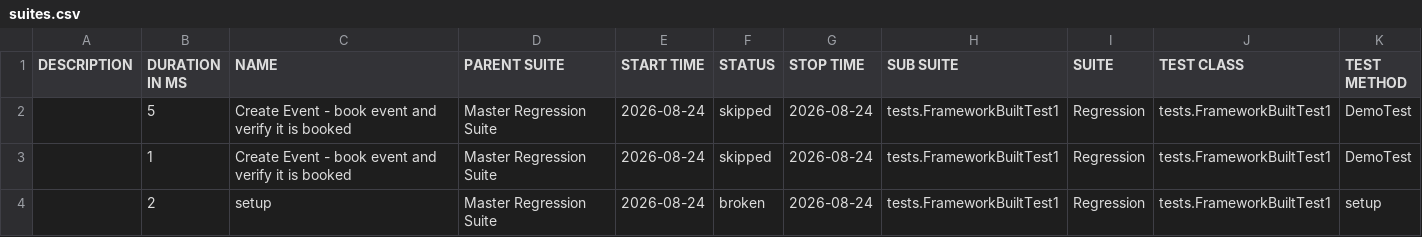
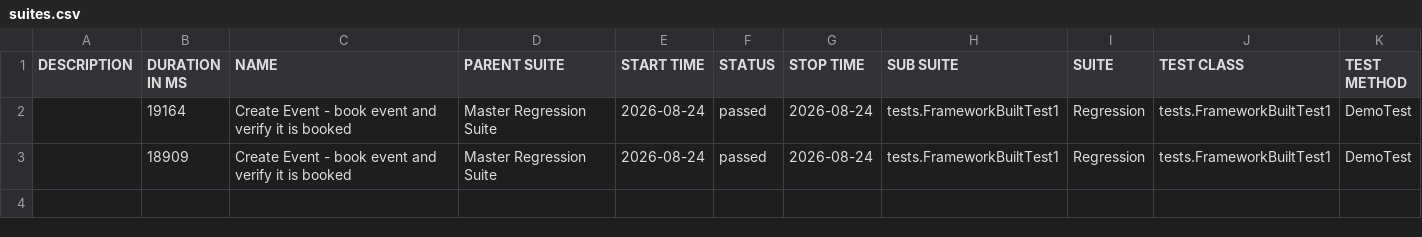
Before and after one commit to mohitkwatra519/PlaywrightJavaFramework, a CSV file: data/suites.csv, drawn as a sheet.

```diff
--- a/data/suites.csv
+++ b/data/suites.csv
@@ -1,4 +1,3 @@
 "DESCRIPTION","DURATION IN MS","NAME","PARENT SUITE","START TIME","STATUS","STOP TIME","SUB SUITE","SUITE","TEST CLASS","TEST METHOD"
-"","5","Create Event - book event and verify it is booked","Master Regression Suite","2026-08-24","skipped","2026-08-24","tests.FrameworkBuiltTest1","Regression","tests.FrameworkBuiltTest1","DemoTest"
-"","1","Create Event - book event and verify it is booked","Master Regression Suite","2026-08-24","skipped","2026-08-24","tests.FrameworkBuiltTest1","Regression","tests.FrameworkBuiltTest1","DemoTest"
-"","2","setup","Master Regression Suite","2026-08-24","broken","2026-08-24","tests.FrameworkBuiltTest1","Regression","tests.FrameworkBuiltTest1","setup"
+"","19164","Create Event - book event and verify it is booked","Master Regression Suite","2026-08-24","passed","2026-08-24","tests.FrameworkBuiltTest1","Regression","tests.FrameworkBuiltTest1","DemoTest"
+"","18909","Create Event - book event and verify it is booked","Master Regression Suite","2026-08-24","passed","2026-08-24","tests.FrameworkBuiltTest1","Regression","tests.FrameworkBuiltTest1","DemoTest"
```
Also changed, not shown: 31 other files.
